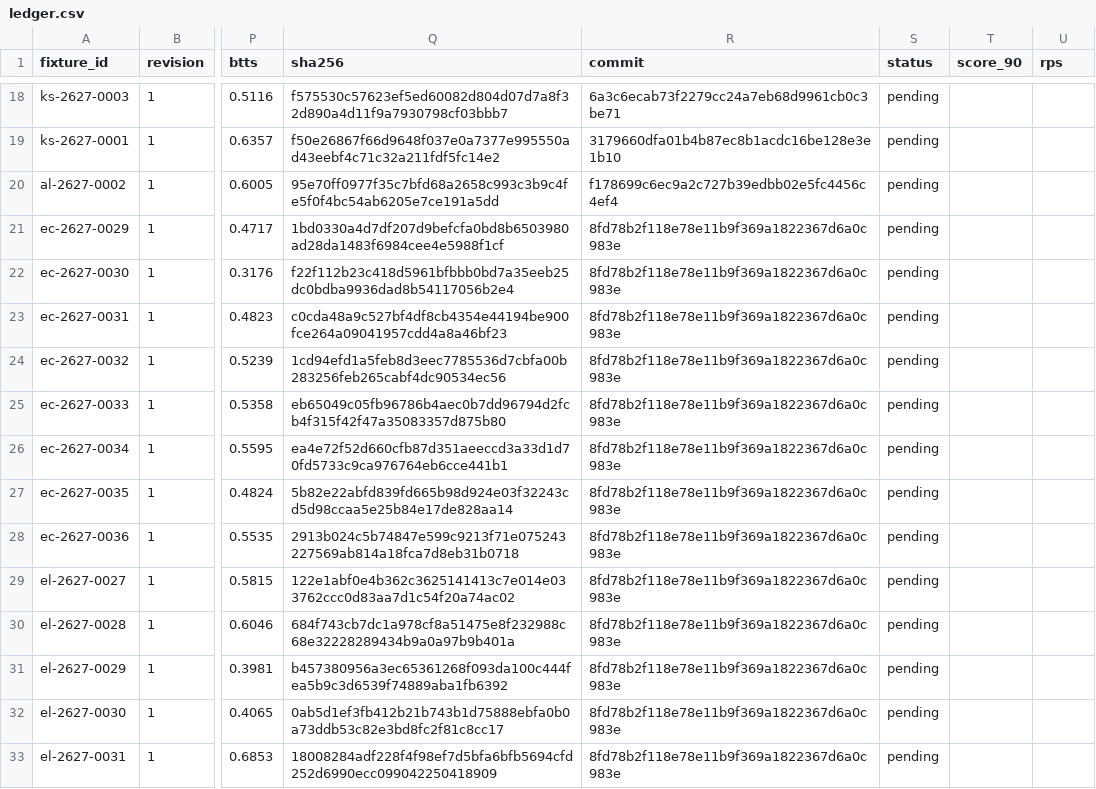
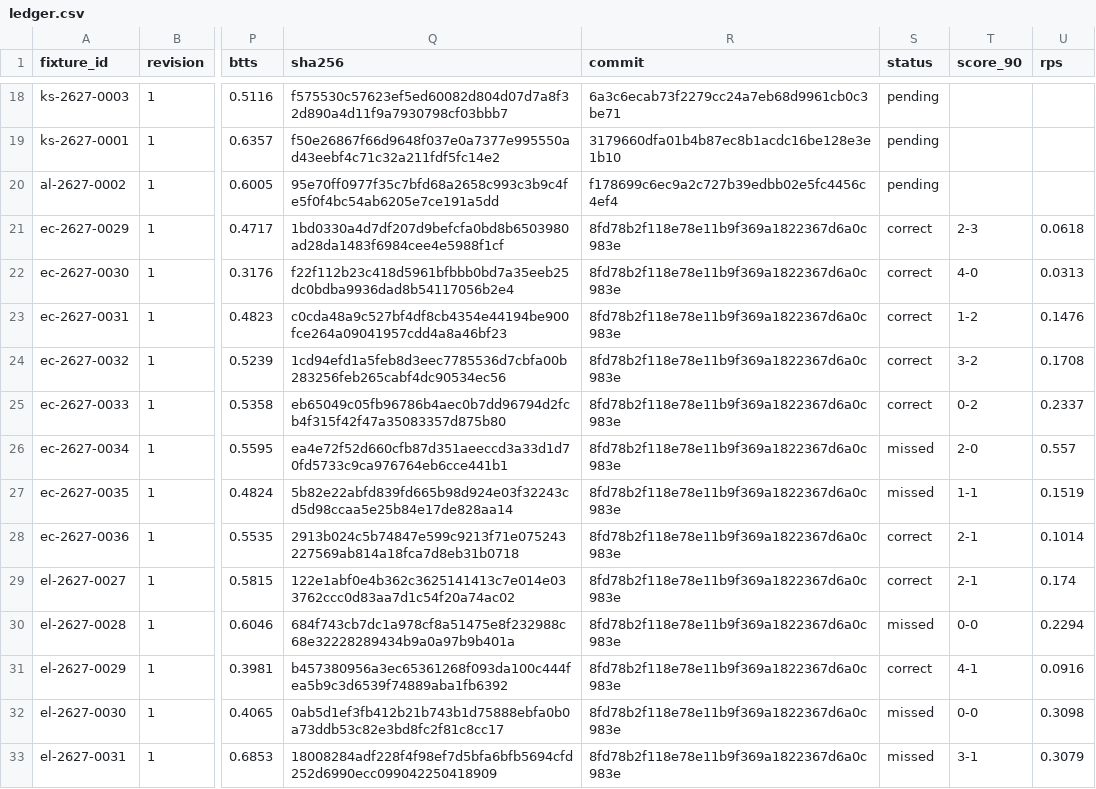
Before and after one commit to thetouchlineatlas-com/ledger, a CSV file: ledger.csv, drawn as a sheet; only a part is shown, gaps mark what is left out; the diff covers the shown part only; the diff names each change by its address in the sheet, - before the commit and + after, or states it on an @@ line.

Commit message:
Ledger 2026-11-26T22:09:08Z

```diff
--- a/ledger.csv
+++ b/ledger.csv
-S21:S25 (status): pending
+S21:S25 (status): correct
-T21 (score_90): (empty)
+T21 (score_90): 2-3
-U21 (rps): (empty)
+U21 (rps): 0.0618
-T22 (score_90): (empty)
+T22 (score_90): 4-0
-U22 (rps): (empty)
+U22 (rps): 0.0313
-T23 (score_90): (empty)
+T23 (score_90): 1-2
-U23 (rps): (empty)
+U23 (rps): 0.1476
-T24 (score_90): (empty)
+T24 (score_90): 3-2
-U24 (rps): (empty)
+U24 (rps): 0.1708
-T25 (score_90): (empty)
+T25 (score_90): 0-2
-U25 (rps): (empty)
+U25 (rps): 0.2337
-S26:S27 (status): pending
+S26:S27 (status): missed
-T26 (score_90): (empty)
+T26 (score_90): 2-0
-U26 (rps): (empty)
+U26 (rps): 0.557
-T27 (score_90): (empty)
+T27 (score_90): 1-1
-U27 (rps): (empty)
+U27 (rps): 0.1519
-S28:S29 (status): pending
+S28:S29 (status): correct
-T28:T29 (score_90): (empty)
+T28:T29 (score_90): 2-1
-U28 (rps): (empty)
+U28 (rps): 0.1014
-U29 (rps): (empty)
+U29 (rps): 0.174
-S30 (status): pending
+S30 (status): missed
-T30 (score_90): (empty)
+T30 (score_90): 0-0
-U30 (rps): (empty)
+U30 (rps): 0.2294
-S31 (status): pending
+S31 (status): correct
-T31 (score_90): (empty)
+T31 (score_90): 4-1
-U31 (rps): (empty)
+U31 (rps): 0.0916
-S32:S33 (status): pending
+S32:S33 (status): missed
-T32 (score_90): (empty)
+T32 (score_90): 0-0
-U32 (rps): (empty)
+U32 (rps): 0.3098
-T33 (score_90): (empty)
+T33 (score_90): 3-1
-U33 (rps): (empty)
+U33 (rps): 0.3079
```
Also changed, not shown: 19 edited cells elsewhere in this file, 2 other files.
